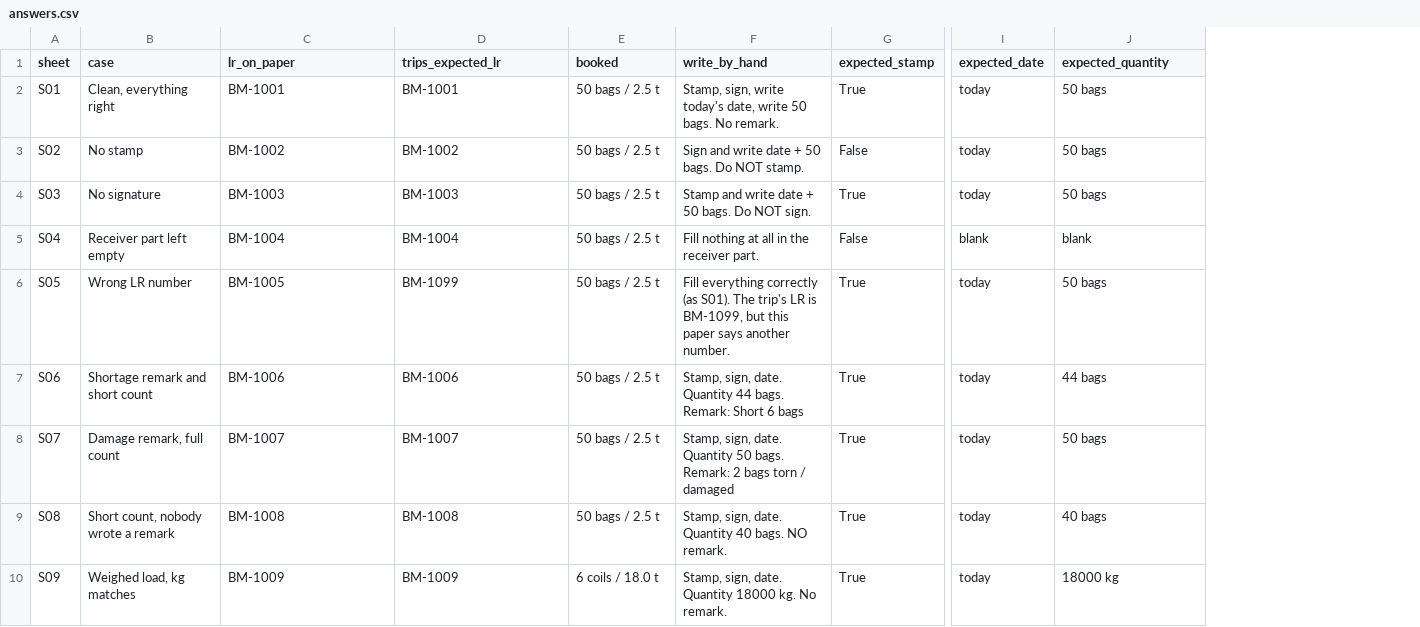
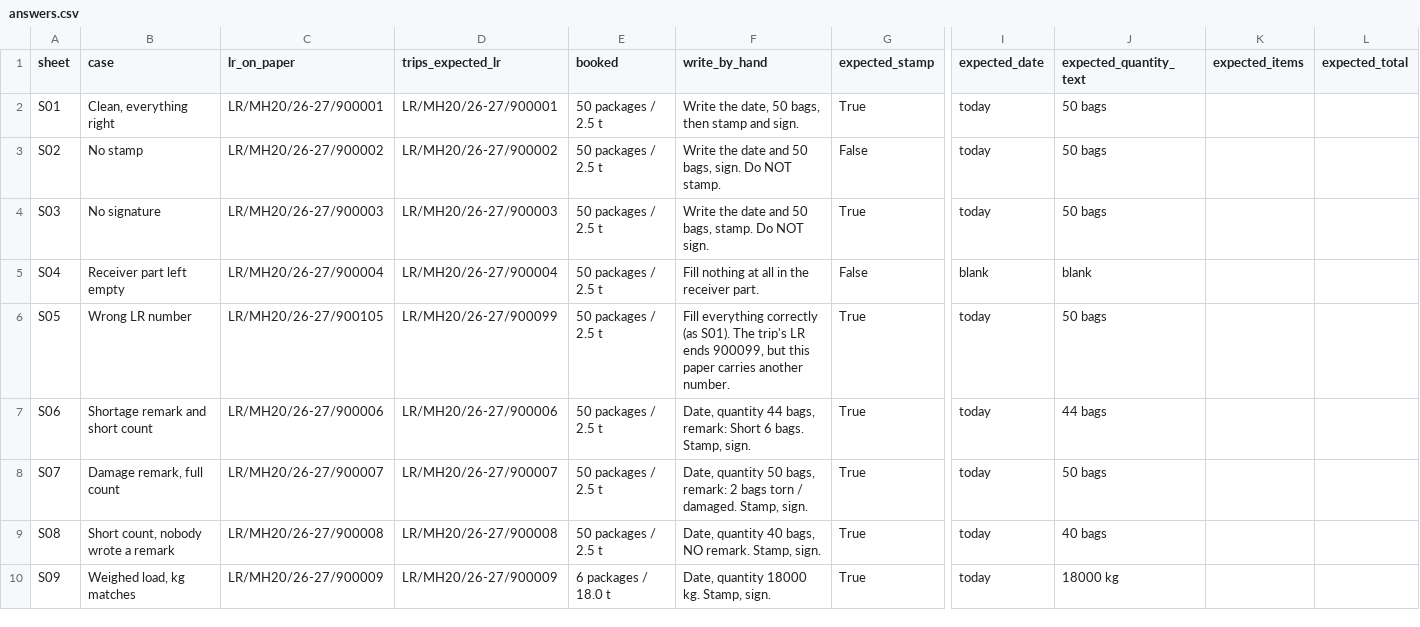
Before and after one commit to priyadarshi7/CargoOne, a CSV file: docs/benchmark/answers.csv, drawn as a sheet; only a part is shown, gaps mark what is left out; the diff covers the shown part only; the diff names each change by its address in the sheet, - before the commit and + after, or states it on an @@ line.

Commit message:
Read each good's received weight, add a goods table to the LR, and use the app's LR numbers on the test sheets

```diff
--- a/docs/benchmark/answers.csv
+++ b/docs/benchmark/answers.csv
+column K (expected_items), empty
+column L (expected_total), empty
-J1: expected_quantity
+J1: expected_quantity_text
-C2 (lr_on_paper): BM-1001
+C2 (lr_on_paper): LR/MH20/26-27/900001
-D2 (trips_expected_lr): BM-1001
+D2 (trips_expected_lr): LR/MH20/26-27/900001
-E2:E9 (booked): 50 bags / 2.5 t
+E2:E9 (booked): 50 packages / 2.5 t
-F2 (write_by_hand): Stamp, sign, write today's date, write 50 bags. No remark.
+F2 (write_by_hand): Write the date, 50 bags, then stamp and sign.
-C3 (lr_on_paper): BM-1002
+C3 (lr_on_paper): LR/MH20/26-27/900002
-D3 (trips_expected_lr): BM-1002
+D3 (trips_expected_lr): LR/MH20/26-27/900002
-F3 (write_by_hand): Sign and write date + 50 bags. Do NOT…
+F3 (write_by_hand): Write the date and 50 bags, sign. Do NOT…
-C4 (lr_on_paper): BM-1003
+C4 (lr_on_paper): LR/MH20/26-27/900003
-D4 (trips_expected_lr): BM-1003
+D4 (trips_expected_lr): LR/MH20/26-27/900003
-F4 (write_by_hand): Stamp and write date + 50 bags. Do NOT…
+F4 (write_by_hand): Write the date and 50 bags, stamp. Do NOT…
-C5 (lr_on_paper): BM-1004
+C5 (lr_on_paper): LR/MH20/26-27/900004
-D5 (trips_expected_lr): BM-1004
+D5 (trips_expected_lr): LR/MH20/26-27/900004
-C6 (lr_on_paper): BM-1005
+C6 (lr_on_paper): LR/MH20/26-27/900105
-D6 (trips_expected_lr): BM-1099
+D6 (trips_expected_lr): LR/MH20/26-27/900099
-F6 (write_by_hand): …trip's LR is BM-1099, but this paper says another number.
+F6 (write_by_hand): …trip's LR ends 900099, but this paper carries another number.
-C7 (lr_on_paper): BM-1006
+C7 (lr_on_paper): LR/MH20/26-27/900006
-D7 (trips_expected_lr): BM-1006
+D7 (trips_expected_lr): LR/MH20/26-27/900006
-F7 (write_by_hand): Stamp, sign, date. Quantity 44 bags. Remark: Short 6 bags
+F7 (write_by_hand): Date, quantity 44 bags, remark: Short 6 bags. Stamp, sign.
-C8 (lr_on_paper): BM-1007
+C8 (lr_on_paper): LR/MH20/26-27/900007
-D8 (trips_expected_lr): BM-1007
+D8 (trips_expected_lr): LR/MH20/26-27/900007
-F8 (write_by_hand): Stamp, sign, date. Quantity 50 bags. Remark: 2 bags torn / damaged
+F8 (write_by_hand): Date, quantity 50 bags, remark: 2 bags torn / damaged. Stamp, sign.
-C9 (lr_on_paper): BM-1008
+C9 (lr_on_paper): LR/MH20/26-27/900008
-D9 (trips_expected_lr): BM-1008
+D9 (trips_expected_lr): LR/MH20/26-27/900008
-F9 (write_by_hand): Stamp, sign, date. Quantity 40 bags. NO remark.
+F9 (write_by_hand): Date, quantity 40 bags, NO remark. Stamp, sign.
-C10 (lr_on_paper): BM-1009
+C10 (lr_on_paper): LR/MH20/26-27/900009
-D10 (trips_expected_lr): BM-1009
+D10 (trips_expected_lr): LR/MH20/26-27/900009
-E10 (booked): 6 coils / 18.0 t
+E10 (booked): 6 packages / 18.0 t
-F10 (write_by_hand): Stamp, sign, date. Quantity 18000 kg. No remark.
+F10 (write_by_hand): Date, quantity 18000 kg. Stamp, sign.
```
Also changed, not shown: 6 added rows and 28 edited cells elsewhere in this file, 16 other files.
